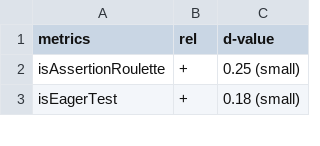
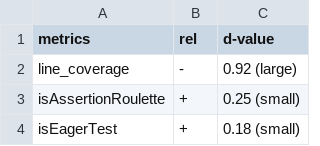
Before and after one commit to sealuzh/lightweight-effectiveness, a CSV file: factors-single-mutators/factors-REMOVE_CONDITIONALS.csv, drawn as a sheet; only a part is shown.

```diff
--- a/factors-single-mutators/factors-REMOVE_CONDITIONALS.csv
+++ b/factors-single-mutators/factors-REMOVE_CONDITIONALS.csv
@@ -1,2 +1,3 @@
 metrics,rel,d-value
+line_coverage,-,0.92 (large)
 isAssertionRoulette,+,0.25 (small)
```
Also changed, not shown: factors-single-mutators/factors-MATH.csv, factors-single-mutators/factors-NEGATE_CONDITIONALS.csv, 9 other files.
